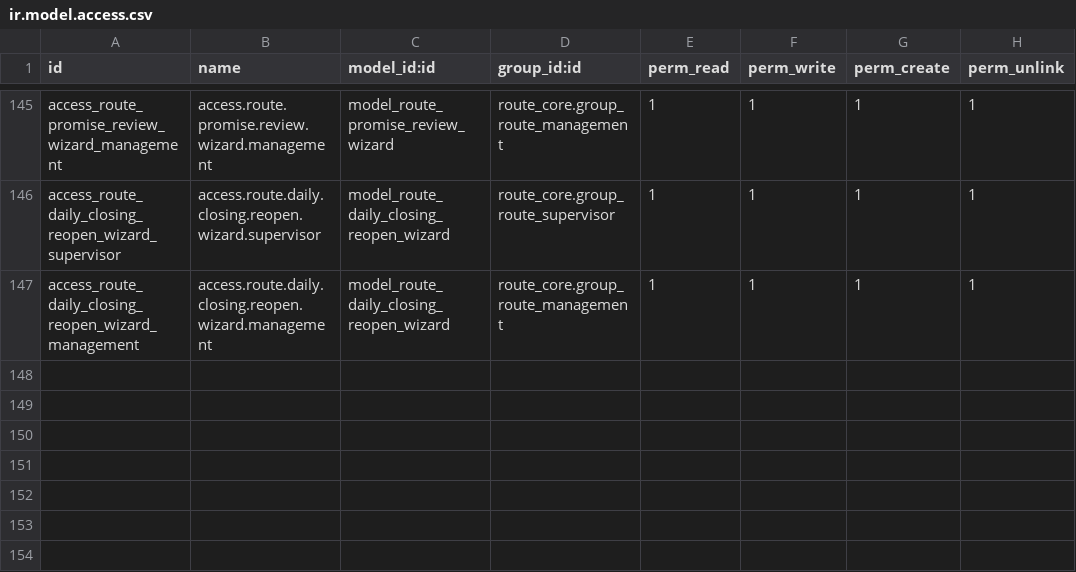
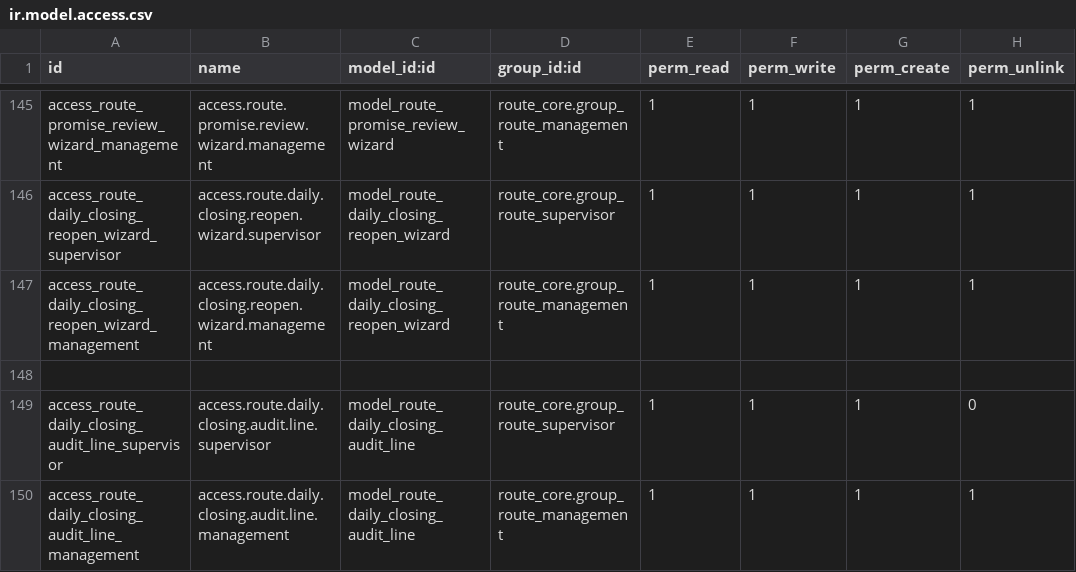
Before and after one commit to yfayed2006/Turkish-Elit, a CSV file: addons/route_core/security/ir.model.access.csv, drawn as a sheet; only a part is shown, gaps mark what is left out; the diff names each change by its address in the sheet, - before the commit and + after, or states it on an @@ line.

Commit message:
Update ir.model.access.csv

```diff
--- a/addons/route_core/security/ir.model.access.csv
+++ b/addons/route_core/security/ir.model.access.csv
+row 148: (empty)
+row 149: access_route_daily_closing_audit_line_supervisor | access.route.daily.closing.audit.line.supervisor | model_route_daily_closing_audit_line | route_core.group_route_supervisor | 1 | 1 | 1 | 0
+row 150: access_route_daily_closing_audit_line_management | access.route.daily.closing.audit.line.management | model_route_daily_closing_audit_line | route_core.group_route_management | 1 | 1 | 1 | 1
```
